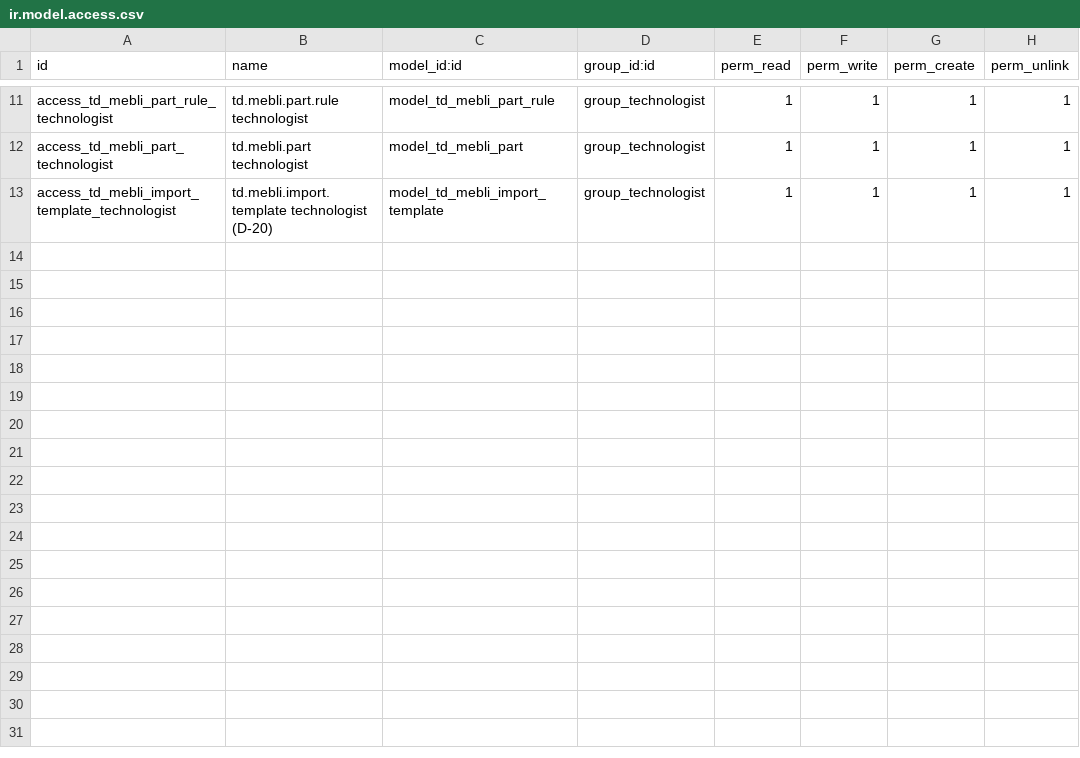
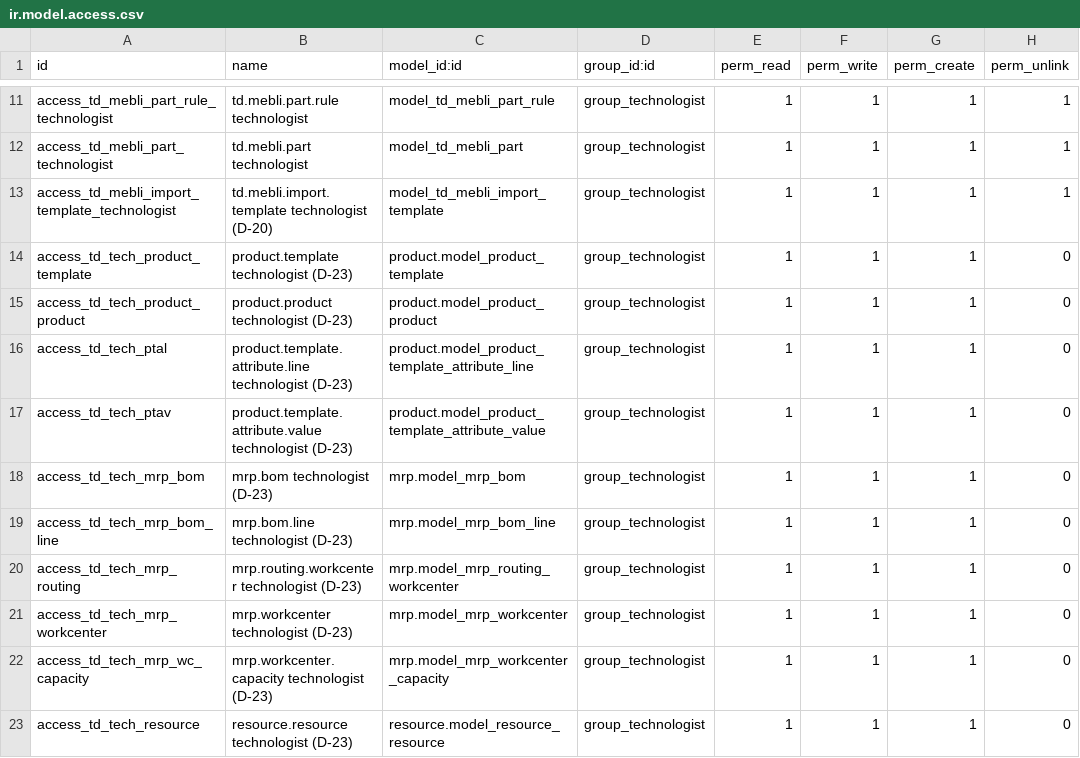
Before and after one commit to tnizhnikovskyi-todo/industry-flow-test-mebli, a CSV file: package/addons/td_mebli_mrp/security/ir.model.access.csv, drawn as a sheet; only a part is shown, gaps mark what is left out; the diff names each change by its address in the sheet, - before the commit and + after, or states it on an @@ line.

```diff
--- a/package/addons/td_mebli_mrp/security/ir.model.access.csv
+++ b/package/addons/td_mebli_mrp/security/ir.model.access.csv
+row 14: access_td_tech_product_template | product.template technologist (D-23) | product.model_product_template | group_technologist | 1 | 1 | 1 | 0
+row 15: access_td_tech_product_product | product.product technologist (D-23) | product.model_product_product | group_technologist | 1 | 1 | 1 | 0
+row 16: access_td_tech_ptal | product.template.attribute.line technologist (D-23) | product.model_product_template_attribute_line | group_technologist | 1 | 1 | 1 | 0
+row 17: access_td_tech_ptav | product.template.attribute.value technologist (D-23) | product.model_product_template_attribute_value | group_technologist | 1 | 1 | 1 | 0
+row 18: access_td_tech_mrp_bom | mrp.bom technologist (D-23) | mrp.model_mrp_bom | group_technologist | 1 | 1 | 1 | 0
+row 19: access_td_tech_mrp_bom_line | mrp.bom.line technologist (D-23) | mrp.model_mrp_bom_line | group_technologist | 1 | 1 | 1 | 0
+row 20: access_td_tech_mrp_routing | mrp.routing.workcenter technologist (D-23) | mrp.model_mrp_routing_workcenter | group_technologist | 1 | 1 | 1 | 0
+row 21: access_td_tech_mrp_workcenter | mrp.workcenter technologist (D-23) | mrp.model_mrp_workcenter | group_technologist | 1 | 1 | 1 | 0
+row 22: access_td_tech_mrp_wc_capacity | mrp.workcenter.capacity technologist (D-23) | mrp.model_mrp_workcenter_capacity | group_technologist | 1 | 1 | 1 | 0
+row 23: access_td_tech_resource | resource.resource technologist (D-23) | resource.model_resource_resource | group_technologist | 1 | 1 | 1 | 0
```
Also changed, not shown: 5 other files.
